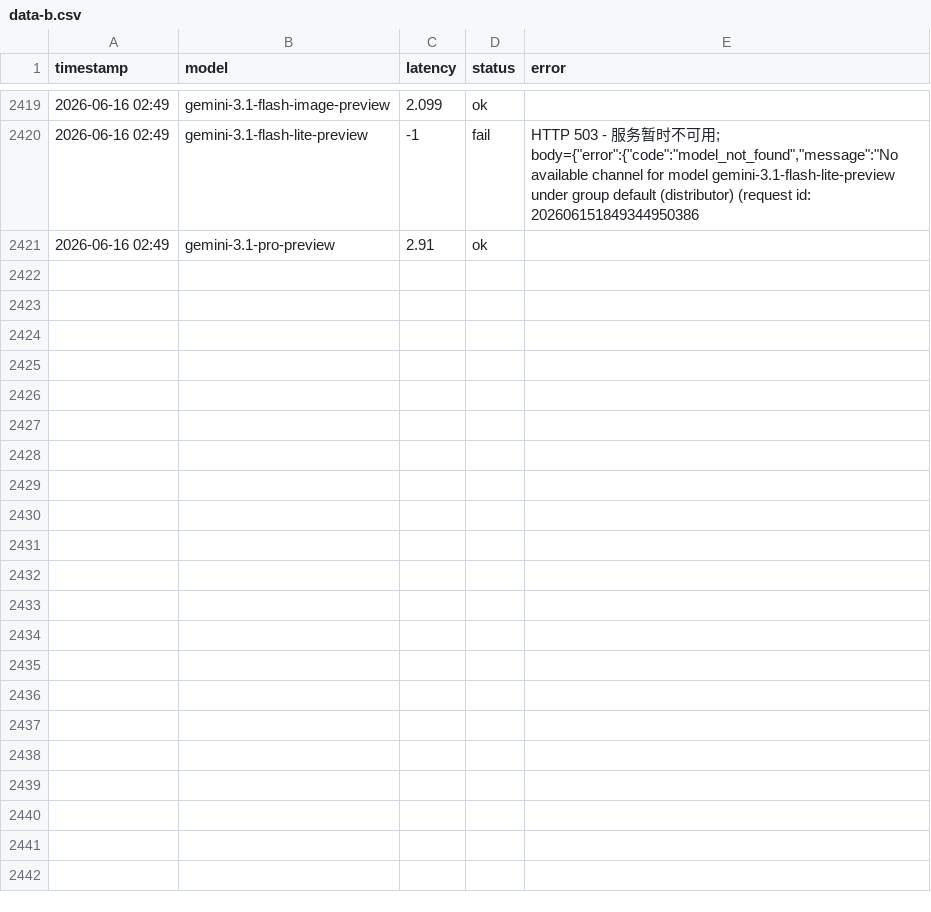
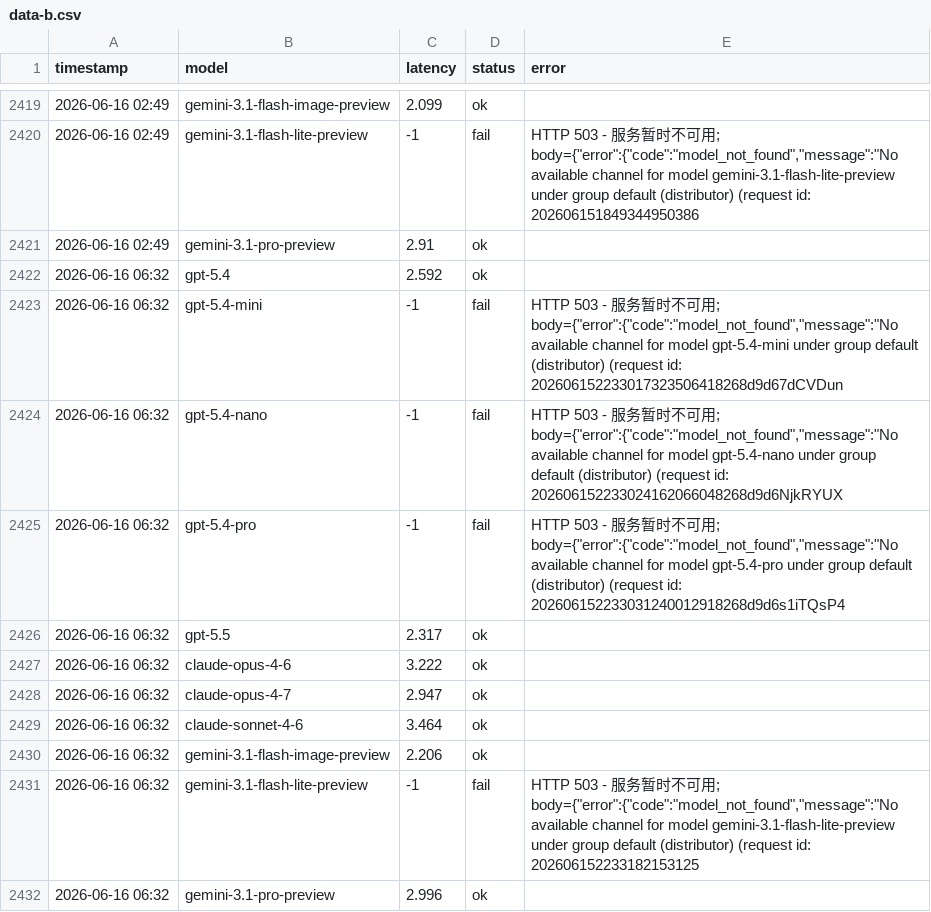
Before and after one commit to rongyinger/api-checker, a CSV file: docs/data-b.csv, drawn as a sheet; only a part is shown, gaps mark what is left out; the diff names each change by its address in the sheet, - before the commit and + after, or states it on an @@ line.

```diff
--- a/docs/data-b.csv
+++ b/docs/data-b.csv
+row 2422: 2026-06-16 06:32 | gpt-5.4 | 2.592 | ok
+row 2423: 2026-06-16 06:32 | gpt-5.4-mini | -1 | fail | HTTP 503 - 服务暂时不可用; body={"error":{"code":"model_not_found","message":"No available channel for model gpt-5.4-mini under group default (distributor) (request id: 202606152233017323506418268d9d67dCVDun
+row 2424: 2026-06-16 06:32 | gpt-5.4-nano | -1 | fail | HTTP 503 - 服务暂时不可用; body={"error":{"code":"model_not_found","message":"No available channel for model gpt-5.4-nano under group default (distributor) (request id: 202606152233024162066048268d9d6NjkRYUX
+row 2425: 2026-06-16 06:32 | gpt-5.4-pro | -1 | fail | HTTP 503 - 服务暂时不可用; body={"error":{"code":"model_not_found","message":"No available channel for model gpt-5.4-pro under group default (distributor) (request id: 202606152233031240012918268d9d6s1iTQsP4
+row 2426: 2026-06-16 06:32 | gpt-5.5 | 2.317 | ok
+row 2427: 2026-06-16 06:32 | claude-opus-4-6 | 3.222 | ok
+row 2428: 2026-06-16 06:32 | claude-opus-4-7 | 2.947 | ok
+row 2429: 2026-06-16 06:32 | claude-sonnet-4-6 | 3.464 | ok
+row 2430: 2026-06-16 06:32 | gemini-3.1-flash-image-preview | 2.206 | ok
+row 2431: 2026-06-16 06:32 | gemini-3.1-flash-lite-preview | -1 | fail | HTTP 503 - 服务暂时不可用; body={"error":{"code":"model_not_found","message":"No available channel for model gemini-3.1-flash-lite-preview under group default (distributor) (request id: 202606152233182153125
+row 2432: 2026-06-16 06:32 | gemini-3.1-pro-preview | 2.996 | ok
```
